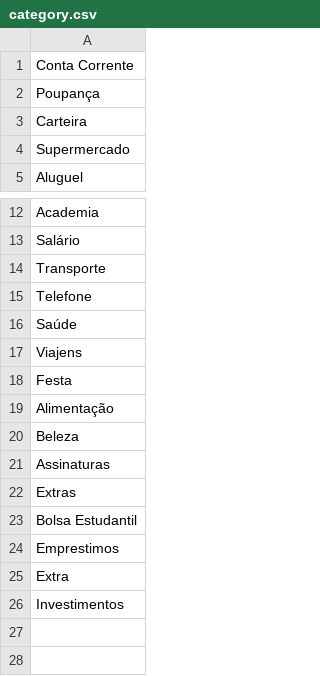
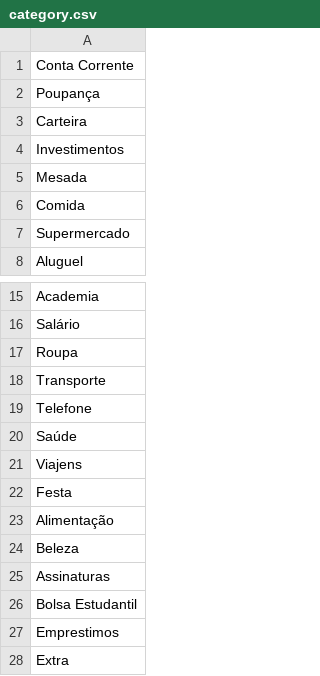
Before and after one commit to LFelipeEB/financeiro, a CSV file: storage/app/public/category.csv, drawn as a sheet; only a part is shown, gaps mark what is left out.

```diff
--- a/storage/app/public/category.csv
+++ b/storage/app/public/category.csv
@@ -3,2 +3,5 @@ Poupança
 Carteira
+Investimentos
+Mesada
+Comida
 Supermercado
@@ -13,2 +16,3 @@ Academia
 Salário
+Roupa
 Transporte
@@ -21,3 +25,2 @@ Beleza
 Assinaturas
-Extras
 Bolsa Estudantil
@@ -25,2 +28 @@ Emprestimos
 Extra
-Investimentos
```
Also changed, not shown: storage/app/public/bancos.csv, 19 other files.
